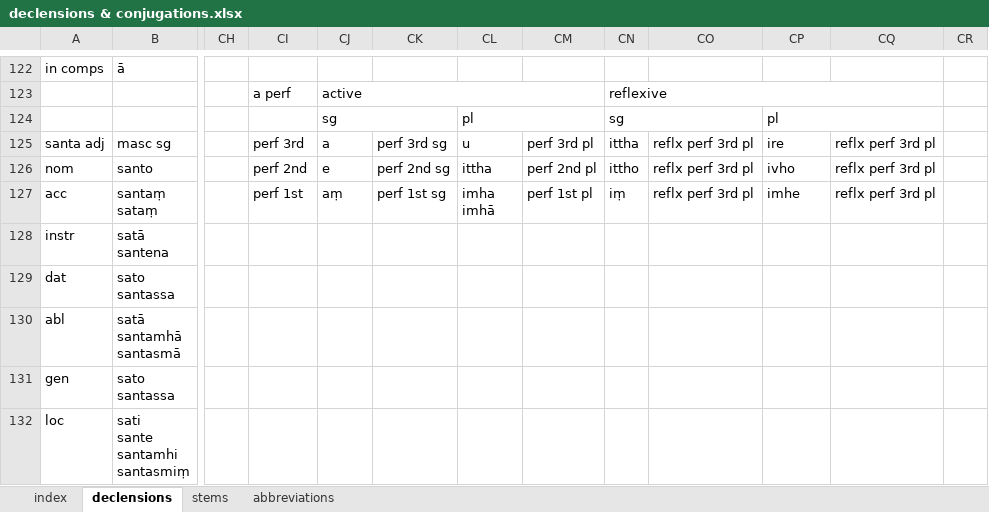
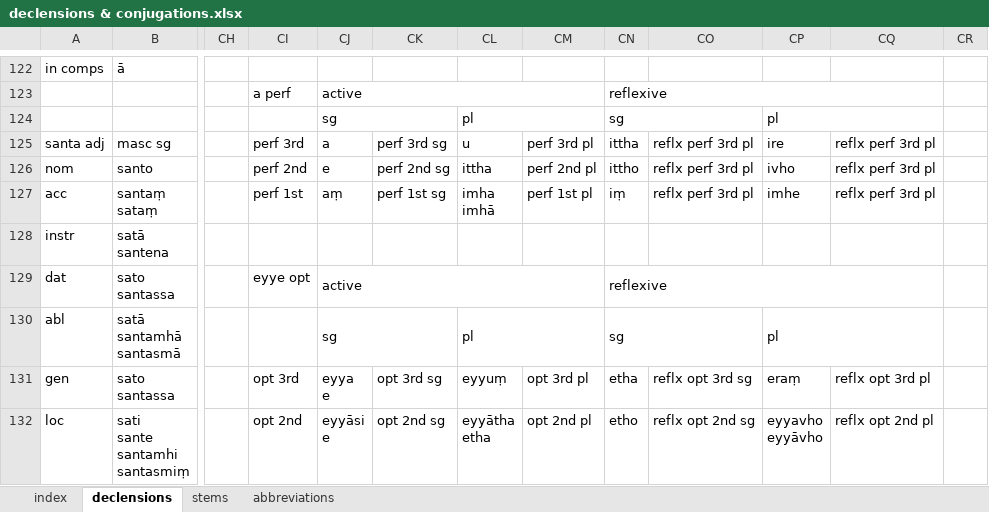
Before and after one commit to digitalpalitools/inflection-generator, an Excel workbook: declensions & conjugations.xlsx, sheet declensions, drawn as a sheet; only a part is shown, gaps mark what is left out; values as stored, in another font and other column widths than the file's, no cell formats; charts and pictures not drawn; ↵ is a line break in a cell; the diff covers the shown part only; the diff names each change by its address in the sheet, - before the commit and + after, or states it on an @@ line.

Commit message:
added missing patterns.

```diff
--- a/declensions & conjugations.xlsx (sheet declensions)
+++ b/declensions & conjugations.xlsx (sheet declensions)
-CI129: (empty)
+CI129: eyye opt
-CJ129: (empty)
+CJ129: active
+CJ129:CM129 merged
-CN129: (empty)
+CN129: reflexive
+CN129:CQ129 merged
-CJ130: (empty)
+CJ130: sg
+CJ130:CK130 merged
-CL130: (empty)
+CL130: pl
+CL130:CM130 merged
-CN130: (empty)
+CN130: sg
+CN130:CO130 merged
-CP130: (empty)
+CP130: pl
+CP130:CQ130 merged
-CI131: (empty)
+CI131: opt 3rd
-CJ131: (empty)
+CJ131: eyya ↵ e
-CK131: (empty)
+CK131: opt 3rd sg
-CL131: (empty)
+CL131: eyyuṃ
-CM131: (empty)
+CM131: opt 3rd pl
-CN131: (empty)
+CN131: etha
-CO131: (empty)
+CO131: reflx opt 3rd sg
-CP131: (empty)
+CP131: eraṃ
-CQ131: (empty)
+CQ131: reflx opt 3rd pl
-CI132: (empty)
+CI132: opt 2nd
-CJ132: (empty)
+CJ132: eyyāsi ↵ e
-CK132: (empty)
+CK132: opt 2nd sg
-CL132: (empty)
+CL132: eyyātha ↵ etha
-CM132: (empty)
+CM132: opt 2nd pl
-CN132: (empty)
+CN132: etho
-CO132: (empty)
+CO132: reflx opt 2nd sg
-CP132: (empty)
+CP132: eyyavho ↵ eyyāvho
-CQ132: (empty)
+CQ132: reflx opt 2nd pl
```
Also changed, not shown: 27 added rows, 5 removed rows, 57 edited cells and merged cells elsewhere in this sheet, sheet stems, sheet index, cell formats, formulas that keep their value.
